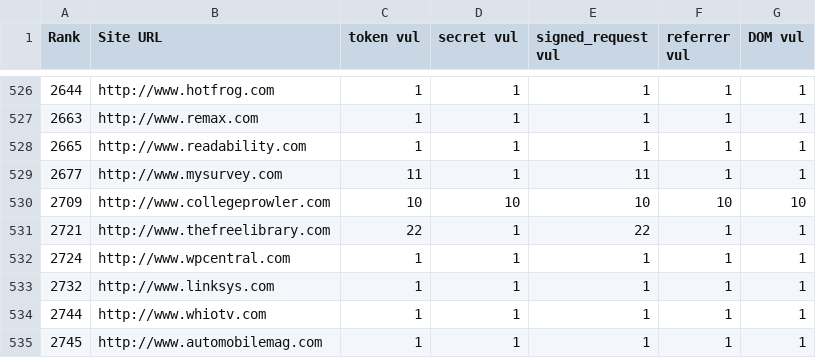
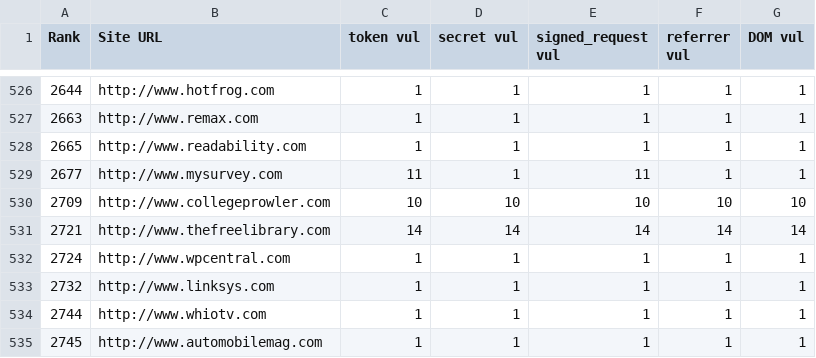
Before and after one commit to Treeeater/vulCheckerFirefox, a CSV file: rankedOutput_10k.csv, drawn as a sheet; only a part is shown, gaps mark what is left out.

```diff
--- a/rankedOutput_10k.csv
+++ b/rankedOutput_10k.csv
@@ -530,3 +530,3 @@ Rank,Site URL,token vul,secret vul,signed_request vul,referrer vul,DOM vul
 2709,http://www.collegeprowler.com,10,10,10,10,10
-2721,http://www.thefreelibrary.com,22,1,22,1,1
+2721,http://www.thefreelibrary.com,14,14,14,14,14
 2724,http://www.wpcentral.com,1,1,1,1,1
```
Also changed, not shown: rankedOutput_20k.csv, 1 other file.
